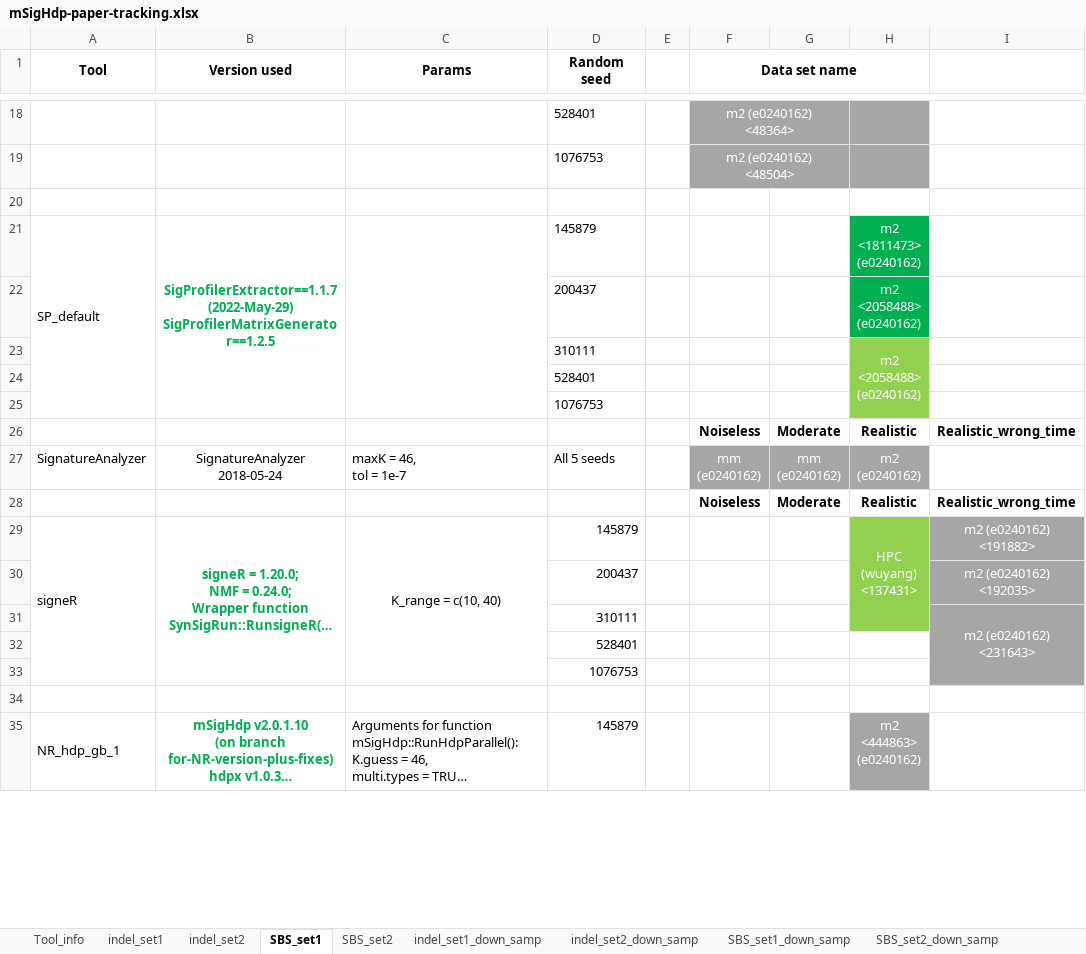
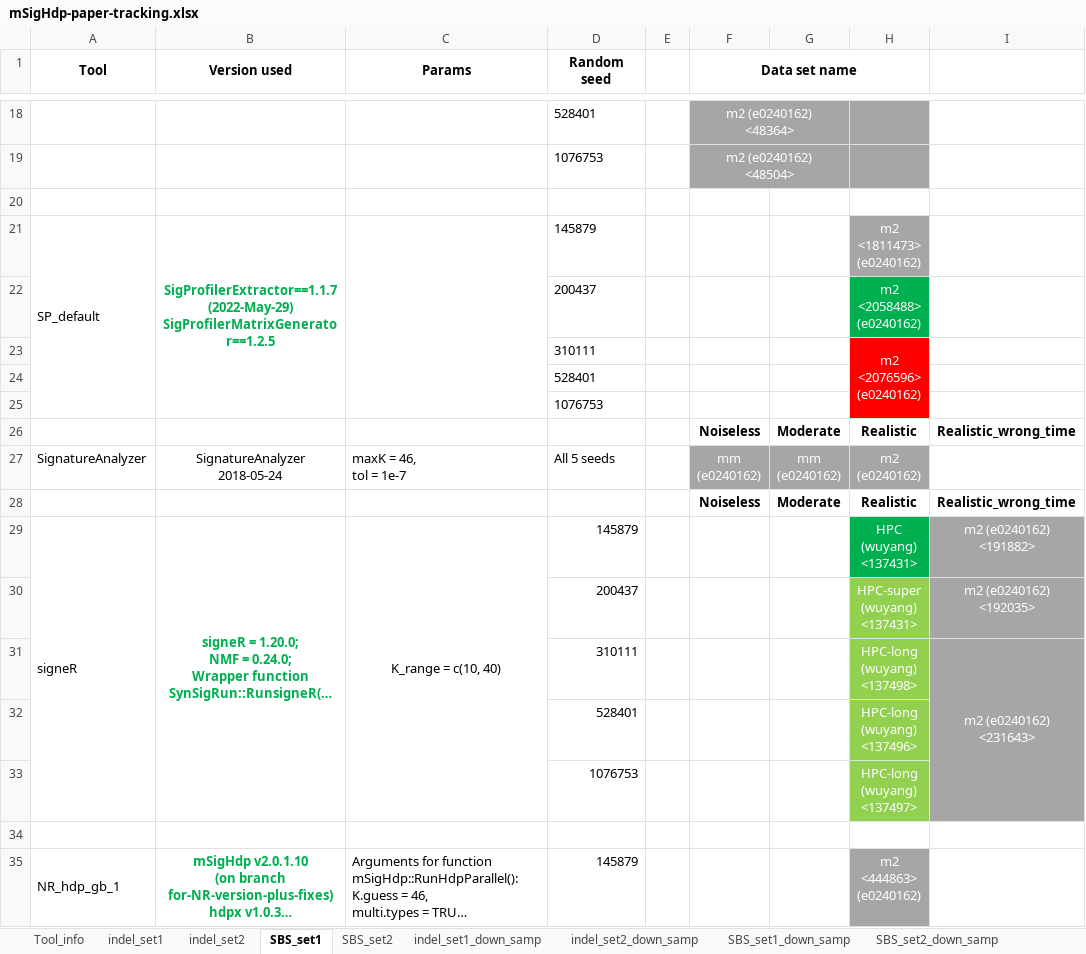
Before and after one commit to steverozen/mSigHdp_paper_sup_files_x1, an Excel workbook: documents/CPU_timing/mSigHdp-paper-tracking.xlsx, sheet SBS_set1, drawn as a sheet; only a part is shown, gaps mark what is left out; long unchanged cells end in …; values as stored, in another font and other column widths than the file's, no borders; ↵ is a line break in a cell; the diff names each change by its address in the sheet, - before the commit and + after, or states it on an @@ line.

```diff
--- a/documents/CPU_timing/mSigHdp-paper-tracking.xlsx (sheet SBS_set1)
+++ b/documents/CPU_timing/mSigHdp-paper-tracking.xlsx (sheet SBS_set1)
-H21 fill: #00B050
+H21 fill: #A6A6A6
-H23: m2 ↵ <2058488> ↵ (e0240162)
+H23: m2 ↵ <2076596> ↵ (e0240162)
-H23:H25 fill: #92D050
+H23:H25 fill: #FF0000
-H29 fill: #92D050
+H29 fill: #00B050
-H29:H31 merged
-H30: (empty)
+H30: HPC-super ↵ (wuyang) ↵ <137431>
-H31: (empty)
+H31: HPC-long ↵ (wuyang) ↵ <137498>
-H32: (empty)
+H32: HPC-long ↵ (wuyang) ↵ <137496>
-H32:H33 fill: none
+H32:H33 fill: #92D050
-H33: (empty)
+H33: HPC-long ↵ (wuyang) ↵ <137497>
```
Also changed, not shown: sheet SBS_set2_down_samp, sheet indel_set2, 3 other files.
